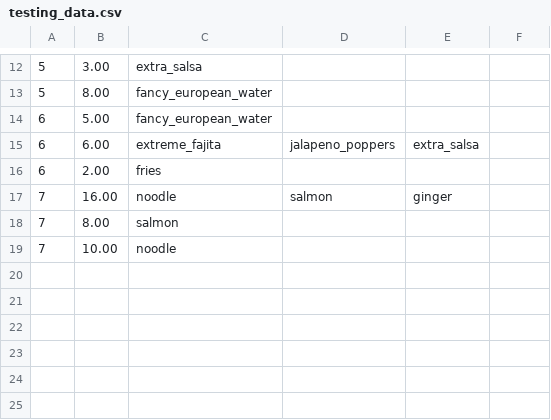
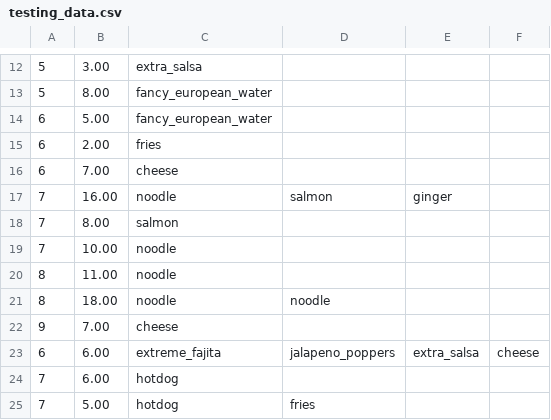
Before and after one commit to jhui/PHP, a CSV file: data/uploads/testing_data.csv, drawn as a sheet; only a part is shown, gaps mark what is left out.

```diff
--- a/data/uploads/testing_data.csv
+++ b/data/uploads/testing_data.csv
@@ -14,4 +14,4 @@
 6, 5.00, fancy_european_water
-6, 6.00, extreme_fajita, jalapeno_poppers, extra_salsa
 6, 2.00, fries
+6, 7.00, cheese
 7, 16.00, noodle, salmon, ginger
@@ -19 +19,7 @@
 7, 10.00, noodle
+8, 11.00, noodle
+8, 18.00, noodle, noodle
+9, 7.00, cheese
+6, 6.00, extreme_fajita, jalapeno_poppers, extra_salsa, cheese
+7, 6.00, hotdog
+7, 5.00, hotdog, fries
```
Also changed, not shown: data/uploads/sample_data.csv, 5 other files.
